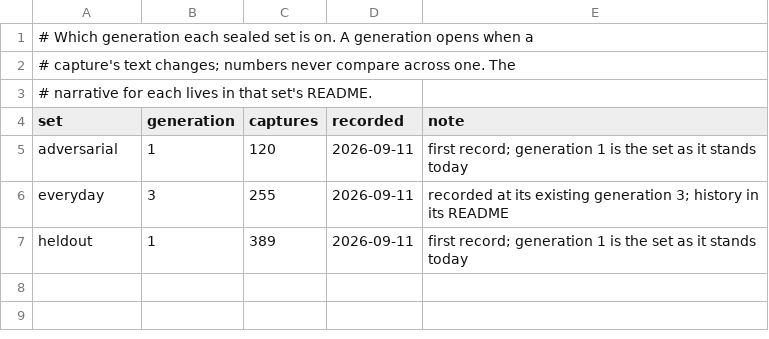
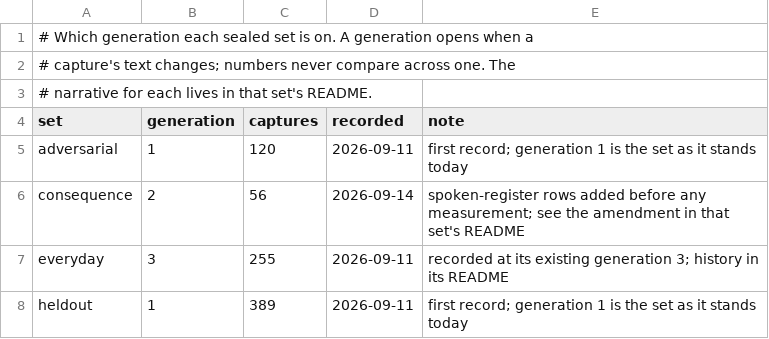
Before and after one commit to CalvinSalsali04/speak-it, a TSV file: Tools/CorpusRunner/generations.tsv, drawn as a sheet.

```diff
--- a/Tools/CorpusRunner/generations.tsv
+++ b/Tools/CorpusRunner/generations.tsv
@@ -5,2 +5,3 @@ set	generation	captures	recorded	note
 adversarial	1	120	2026-09-11	first record; generation 1 is the set as it stands today
+consequence	2	56	2026-09-14	spoken-register rows added before any measurement; see the amendment in that set's README
 everyday	3	255	2026-09-11	recorded at its existing generation 3; history in its README
```
Also changed, not shown: 9 other files.
